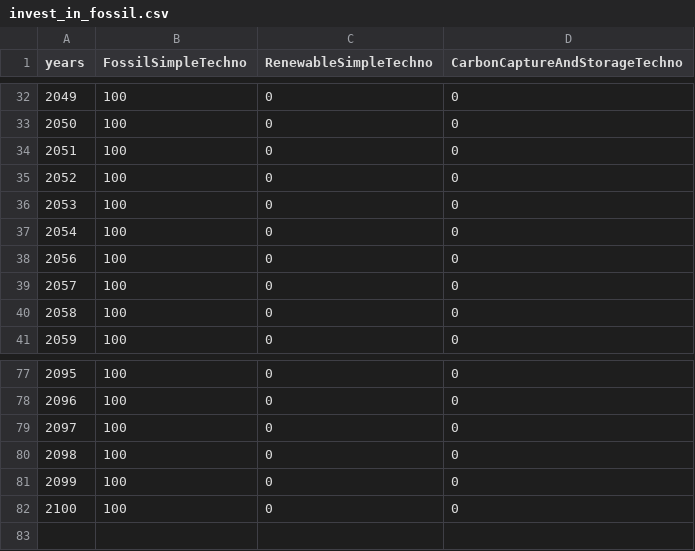
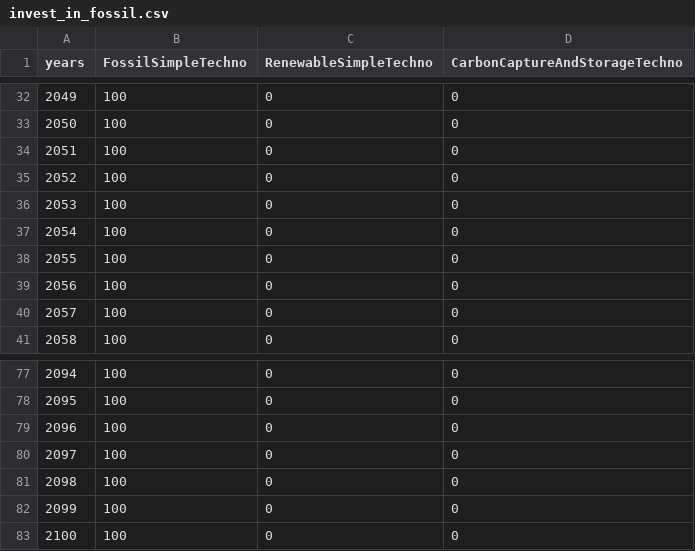
Before and after one commit to os-climate/witness-energy, a CSV file: data_energy/data/invest_in_fossil.csv, drawn as a sheet; only a part is shown, gaps mark what is left out; the diff names each change by its address in the sheet, - before the commit and + after, or states it on an @@ line.

Commit message:
[fix] US365 added missing column for year 2019

```diff
--- a/data_energy/data/invest_in_fossil.csv
+++ b/data_energy/data/invest_in_fossil.csv
@@ column A (years) renumbered between rows 38 and 82 @@
+row 83: 2100 | 100 | 0 | 0
```
